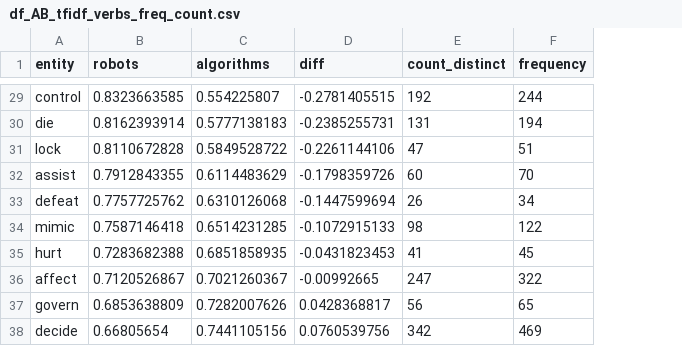
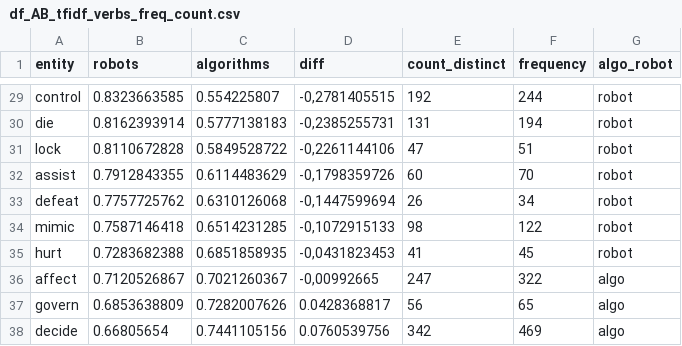
Before and after one commit to medialab/carnet-algopresse, a CSV file: public/data/df_AB_tfidf_verbs_freq_count.csv, drawn as a sheet; only a part is shown, gaps mark what is left out; the diff covers the shown part only; the diff names each change by its address in the sheet, - before the commit and + after, or states it on an @@ line.

```diff
--- a/public/data/df_AB_tfidf_verbs_freq_count.csv
+++ b/public/data/df_AB_tfidf_verbs_freq_count.csv
+column G (algo_robot), rows 29-38: robot | robot | robot | robot | robot | robot | robot | algo | algo | algo
-D29 (diff): -0.2781405515
+D29 (diff): -0,2781405515
-D30 (diff): -0.2385255731
+D30 (diff): -0,2385255731
-D31 (diff): -0.2261144106
+D31 (diff): -0,2261144106
-D32 (diff): -0.1798359726
+D32 (diff): -0,1798359726
-D33 (diff): -0.1447599694
+D33 (diff): -0,1447599694
-D34 (diff): -0.1072915133
+D34 (diff): -0,1072915133
-D35 (diff): -0.0431823453
+D35 (diff): -0,0431823453
-D36 (diff): -0.00992665
+D36 (diff): -0,00992665
```
Also changed, not shown: 25 edited cells elsewhere in this file, 13 other files.
